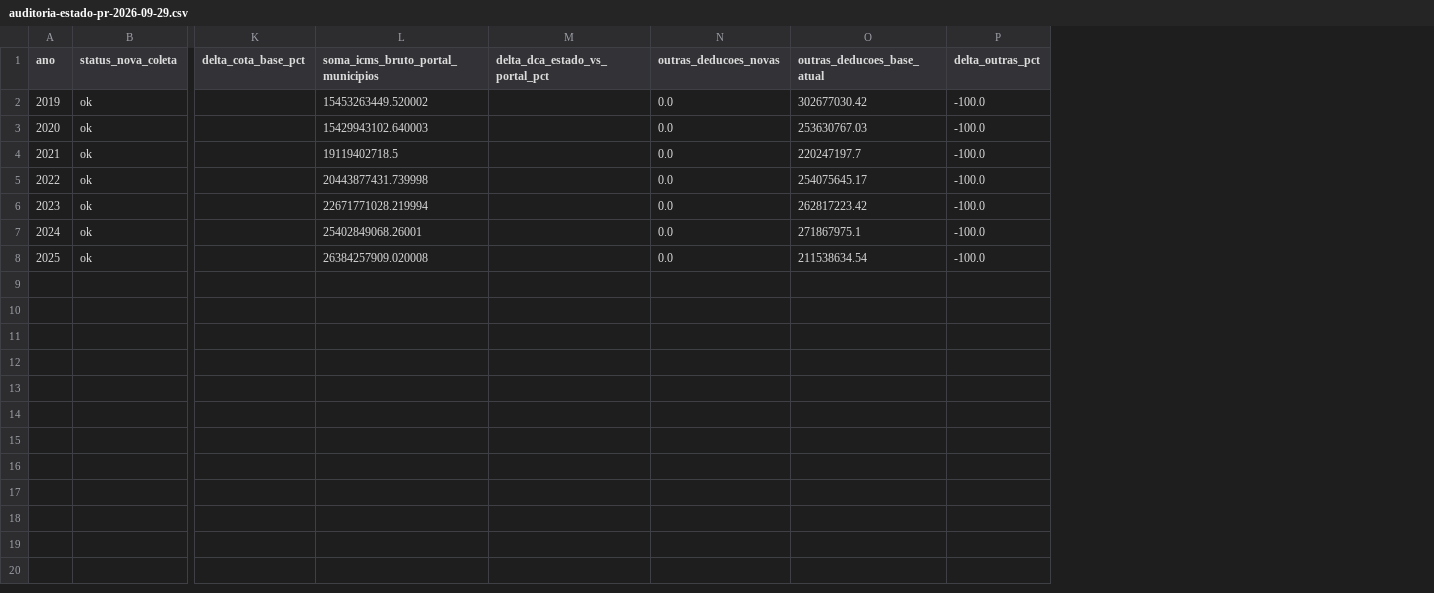
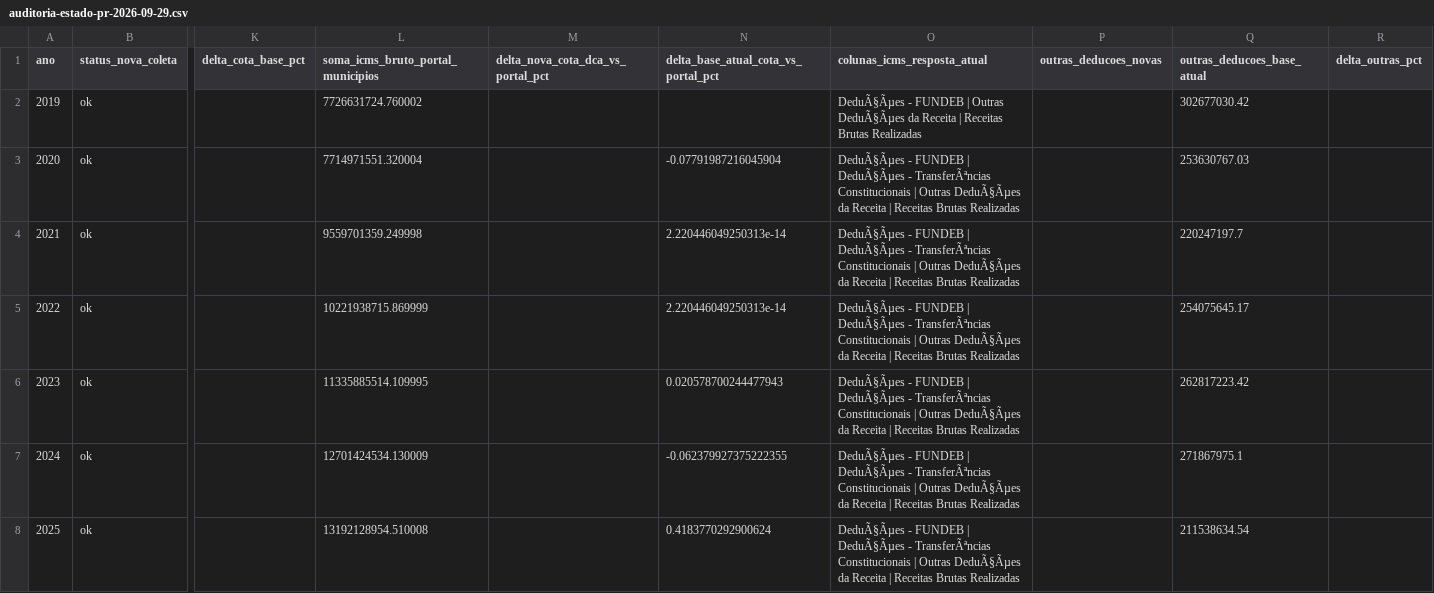
Before and after one commit to EduardoAraujoOx/site-eduardo, a CSV file: data/auditoria-pr-validacao/auditoria-estado-pr-2026-09-29.csv, drawn as a sheet; only a part is shown, gaps mark what is left out; removed rows and columns are numbered as before the commit, all else as after; the diff names each change by its address in the sheet, - before the commit and + after, or states it on an @@ line.

```diff
--- a/data/auditoria-pr-validacao/auditoria-estado-pr-2026-09-29.csv
+++ b/data/auditoria-pr-validacao/auditoria-estado-pr-2026-09-29.csv
-column M (delta_dca_estado_vs_portal_pct), empty
+column M, row 1: delta_nova_cota_dca_vs_portal_pct
+column N, rows 1-8: delta_base_atual_cota_vs_portal_pct |  | -0.07791987216045904 | 2.220446049250313e-14 | 2.220446049250313e-14 | 0.020578700244477943 | -0.062379927375222355 | 0.4183770292900624
+column O (colunas_icms_resposta_atual), rows 2-8: DeduÃ§Ãµes - FUNDEB | Outras DeduÃ§Ãµes da Receita | Receitas Brutas Realizadas | DeduÃ§Ãµes - FUNDEB | DeduÃ§Ãµes - TransferÃªncias Constitucionais | Outras DeduÃ§Ãµes da Receita | Receitas Brutas Realizadas | DeduÃ§Ãµes - FUNDEB | DeduÃ§Ãµes - TransferÃªncias Constitucionais | Outras DeduÃ§Ãµes da Receita | Receitas Brutas Realizadas | DeduÃ§Ãµes - FUNDEB | DeduÃ§Ãµes - TransferÃªncias Constitucionais | Outras DeduÃ§Ãµes da Receita | Receitas Brutas Realizadas | DeduÃ§Ãµes - FUNDEB | DeduÃ§Ãµes - TransferÃªncias Constitucionais | Outras DeduÃ§Ãµes da Receita | Receitas Brutas Realizadas | DeduÃ§Ãµes - FUNDEB | DeduÃ§Ãµes - TransferÃªncias Constitucionais | Outras DeduÃ§Ãµes da Receita | Receitas Brutas Realizadas | DeduÃ§Ãµes - FUNDEB | DeduÃ§Ãµes - TransferÃªncias Constitucionais | Outras DeduÃ§Ãµes da Receita | Receitas Brutas Realizadas
-L2: 15453263449.520002
+L2: 7726631724.760002
-P2:P8 (outras_deducoes_novas): 0.0
+P2:P8 (outras_deducoes_novas): (empty)
-R2:R8 (delta_outras_pct): -100.0
+R2:R8 (delta_outras_pct): (empty)
-L3: 15429943102.640003
+L3: 7714971551.320004
-L4: 19119402718.5
+L4: 9559701359.249998
-L5: 20443877431.739998
+L5: 10221938715.869999
-L6: 22671771028.219994
+L6: 11335885514.109995
-L7: 25402849068.26001
+L7: 12701424534.130009
-L8: 26384257909.020008
+L8: 13192128954.510008
```
Also changed, not shown: data/auditoria-pr-validacao/auditoria-estado-pr-latest.csv, 4 other files.
